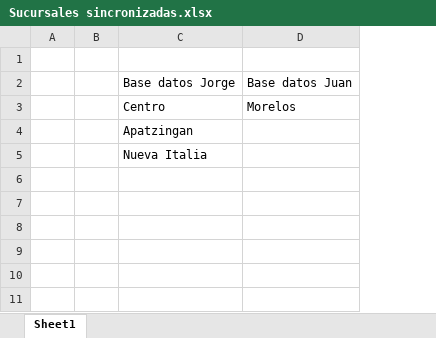
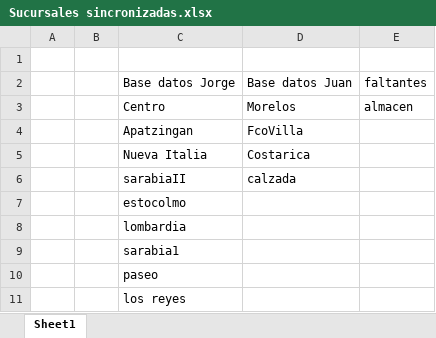
Before and after one commit to GeoorgeO/SES_reportes, an Excel workbook: Scripts/Sucursales sincronizadas.xlsx, sheet Sheet1, drawn as a sheet; values as stored, in another font and other column widths than the file's, no borders; the diff names each change by its address in the sheet, - before the commit and + after, or states it on an @@ line.

Commit message:
bd sincronizadas

```diff
--- a/Scripts/Sucursales sincronizadas.xlsx (sheet Sheet1)
+++ b/Scripts/Sucursales sincronizadas.xlsx (sheet Sheet1)
+column E, rows 2-3: faltantes | almacen
-D4: (empty)
+D4: FcoVilla
-D5: (empty)
+D5: Costarica
+row 6:  |  | sarabiaII | calzada
+row 7:  |  | estocolmo
+row 8:  |  | lombardia
+row 9:  |  | sarabia1
+row 10:  |  | paseo
+row 11:  |  | los reyes
```
